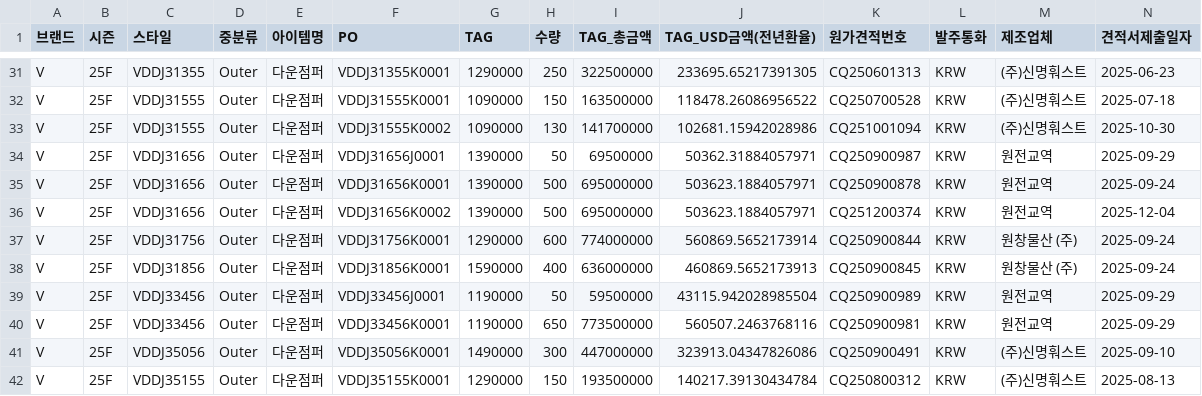
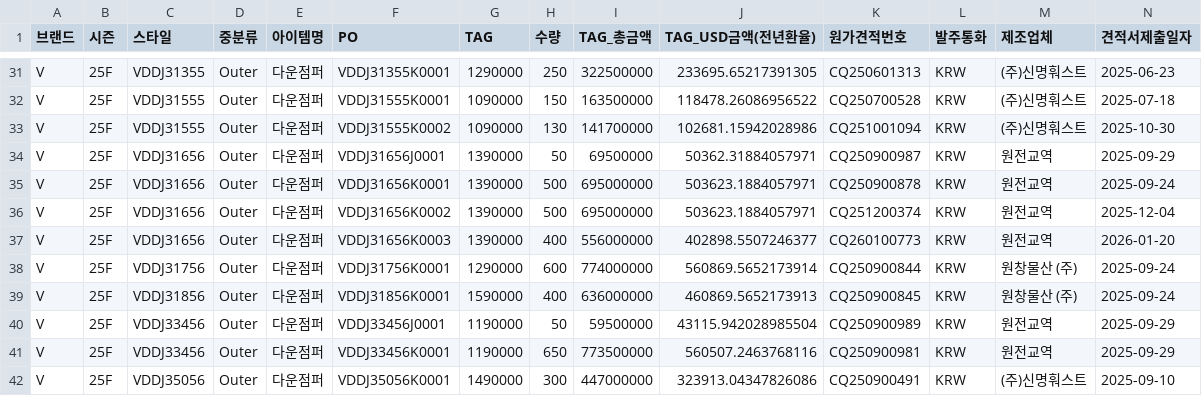
Before and after one commit to jeehye1220/cost-dashboard, a CSV file: public/COST RAW/25FW/V_25F.csv, drawn as a sheet; only a part is shown, gaps mark what is left out; the shorter side is filled out with more unchanged rows; rows hold the shown columns only; the diff names each change by its address in the sheet, - before the commit and + after, or states it on an @@ line.

```diff
--- a/public/COST RAW/25FW/V_25F.csv
+++ b/public/COST RAW/25FW/V_25F.csv
+row 37: V | 25F | VDDJ31656 | Outer | 다운점퍼 | VDDJ31656K0003 | 1390000 | 400 | 556000000 | 402898.5507246377 | CQ260100773 | KRW | 원전교역 | 2026-01-20
```
Also changed, not shown: public/COST RAW/25FW/V_insight_25fw.csv, public/COST RAW/26SS/ST_26S.csv, 16 other files.
